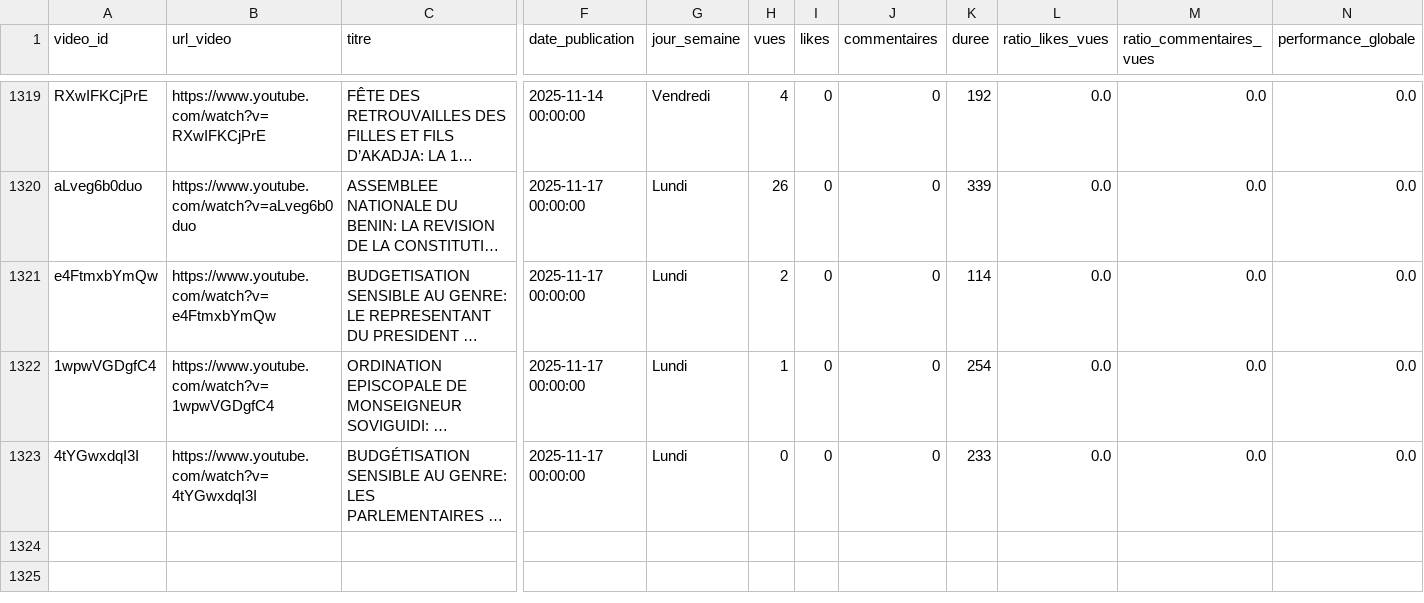
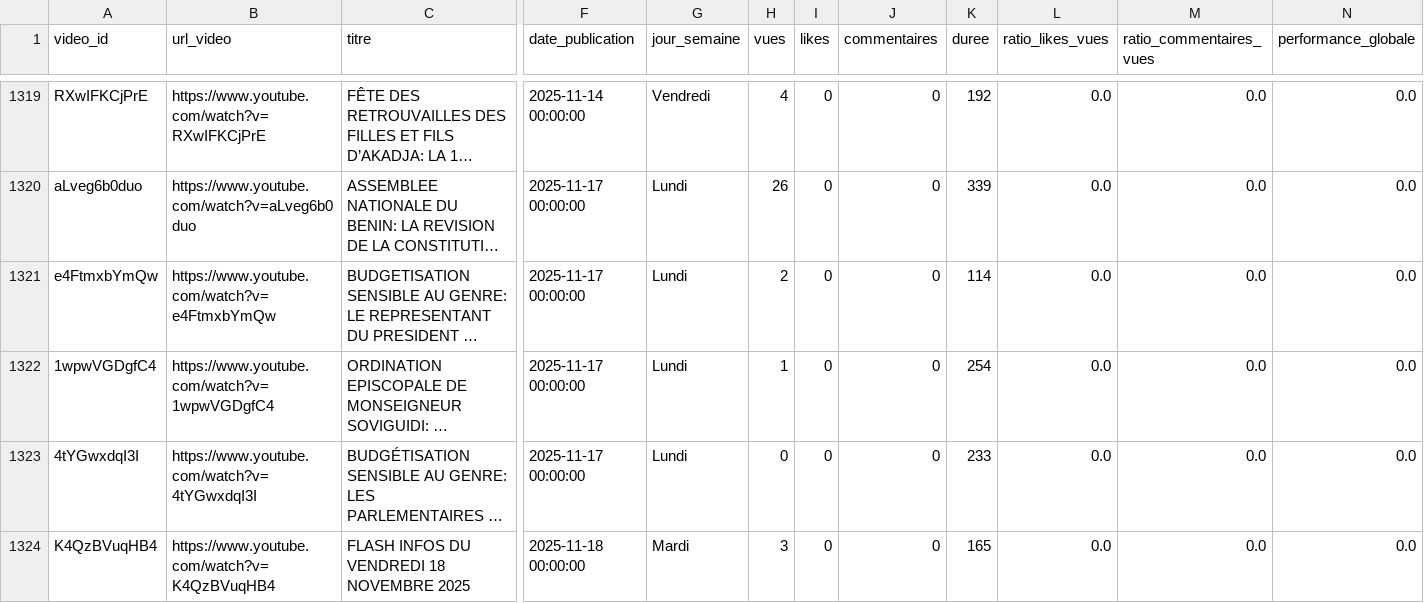
Before and after one commit to duv40/AN-Project, a CSV file: donnees.csv, drawn as a sheet; only a part is shown, gaps mark what is left out; long unchanged cells end in …; rows hold the shown columns only; the diff names each change by its address in the sheet, - before the commit and + after, or states it on an @@ line.

```diff
--- a/donnees.csv
+++ b/donnees.csv
+row 1324: K4QzBVuqHB4 | https://www.youtube.com/watch?v=K4QzBVuqHB4 | FLASH INFOS DU VENDREDI 18 NOVEMBRE 2025 | 2025-11-18 00:00:00 | Mardi | 3 | 0 | 0 | 165 | 0.0 | 0.0 | 0.0
```
